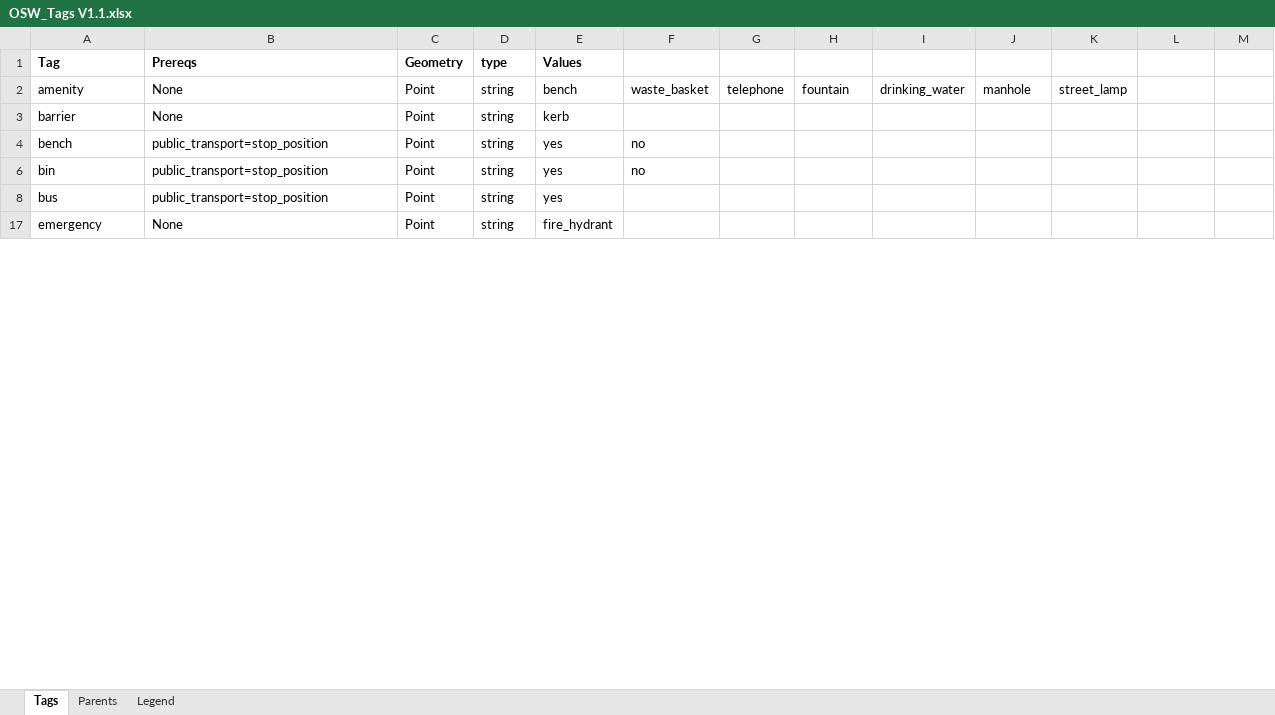
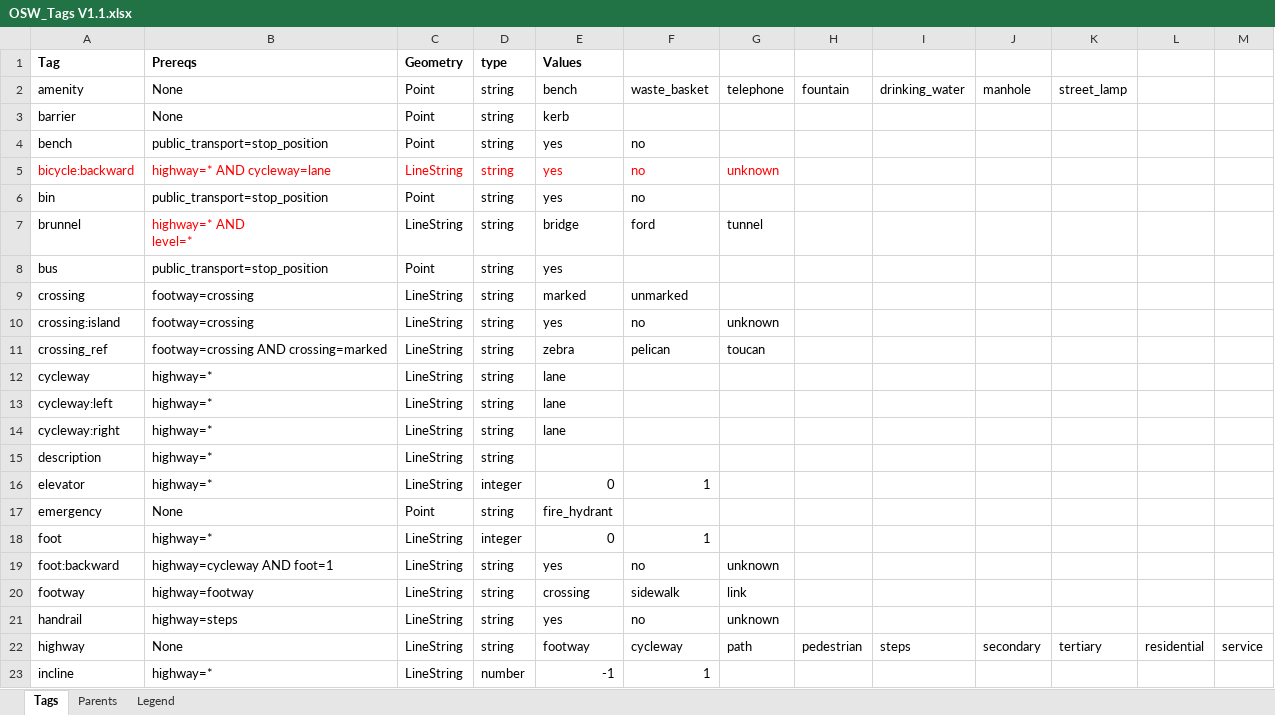
Before and after one commit to sureshgaussian/oswvalidators, an Excel workbook: Json Schema/OSW_Tags V1.1.xlsx, sheet Tags, drawn as a sheet; only a part is shown; values as stored, in another font and other column widths than the file's, no borders; ↵ is a line break in a cell; the diff covers the shown part only; the diff names each change by its address in the sheet, - before the commit and + after, or states it on an @@ line.

Commit message:
updated osw_tags_v1.1 for bicycle:backward tag
also added some todos to readme.txt file.

```diff
--- a/Json Schema/OSW_Tags V1.1.xlsx (sheet Tags)
+++ b/Json Schema/OSW_Tags V1.1.xlsx (sheet Tags)
+row 5: bicycle:backward | highway=* AND cycleway=lane | LineString | string | yes | no | unknown
@@ row 7 unhidden: brunnel | highway=* AND ↵ level=* | LineString | string | bridge | ford | tunnel @@
@@ row 9 unhidden: crossing | footway=crossing | LineString | string | marked | unmarked @@
@@ row 10 unhidden: crossing:island | footway=crossing | LineString | string | yes | no | unknown @@
@@ row 11 unhidden: crossing_ref | footway=crossing AND crossing=marked | LineString | string | zebra | pelican | toucan @@
@@ row 12 unhidden: cycleway | highway=* | LineString | string | lane @@
@@ row 13 unhidden: cycleway:left | highway=* | LineString | string | lane @@
@@ row 14 unhidden: cycleway:right | highway=* | LineString | string | lane @@
@@ row 15 unhidden: description | highway=* | LineString | string @@
@@ row 16 unhidden: elevator | highway=* | LineString | integer | 0 | 1 @@
@@ row 18 unhidden: foot | highway=* | LineString | integer | 0 | 1 @@
@@ row 19 unhidden: foot:backward | highway=cycleway AND foot=1 | LineString | string | yes | no | unknown @@
@@ row 20 unhidden: footway | highway=footway | LineString | string | crossing | sidewalk | link @@
@@ row 21 unhidden: handrail | highway=steps | LineString | string | yes | no | unknown @@
@@ row 22 unhidden: highway | None | LineString | string | footway | cycleway | path | pedestrian | steps | secondary | tertiary | residential | service @@
@@ row 23 unhidden: incline | highway=* | LineString | number | -1 | 1 @@
```
Also changed, not shown: 13 hidden or unhidden rows and 1 edited cell elsewhere in this sheet, hidden cells, 10 other files.
